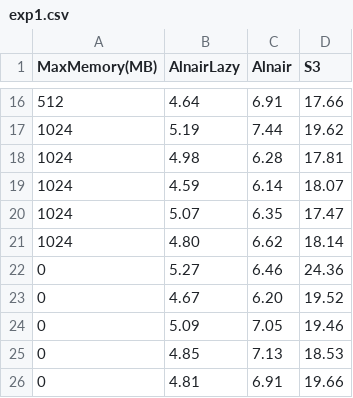
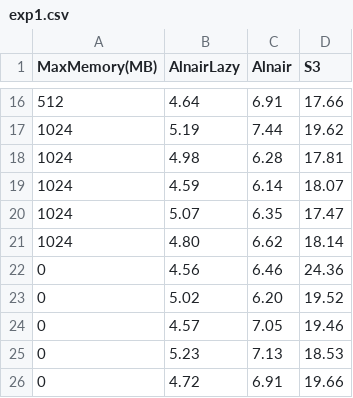
Before and after one commit to CentaurusInfra/alnair, a CSV file: storage-caching/k-v-store/examples/imagenet/experiments/exp1.csv, drawn as a sheet; only a part is shown, gaps mark what is left out.

```diff
--- a/storage-caching/k-v-store/examples/imagenet/experiments/exp1.csv
+++ b/storage-caching/k-v-store/examples/imagenet/experiments/exp1.csv
@@ -21,6 +21,6 @@ MaxMemory(MB),AlnairLazy,Alnair,S3
 1024,4.80,6.62,18.14
-0,5.27,6.46,24.36
-0,4.67,6.20,19.52
-0,5.09,7.05,19.46
-0,4.85,7.13,18.53
-0,4.81,6.91,19.66
+0,4.56,6.46,24.36
+0,5.02,6.20,19.52
+0,4.57,7.05,19.46
+0,5.23,7.13,18.53
+0,4.72,6.91,19.66
```
Also changed, not shown: 18 other files.
